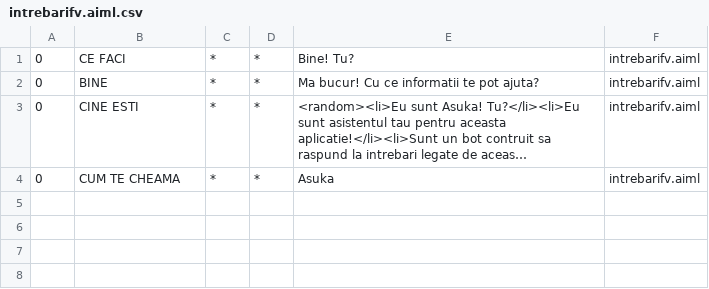
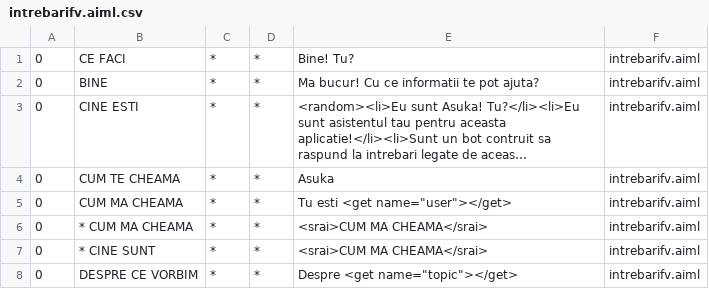
Before and after one commit to ViorelAlbastrelu/eticket, a CSV file: app/src/main/assets/asuka/aimlif/intrebarifv.aiml.csv, drawn as a sheet; long unchanged cells end in ….

```diff
--- a/app/src/main/assets/asuka/aimlif/intrebarifv.aiml.csv
+++ b/app/src/main/assets/asuka/aimlif/intrebarifv.aiml.csv
@@ -4 +4,5 @@
 0,CUM TE CHEAMA,*,*,Asuka,intrebarifv.aiml
+0,CUM MA CHEAMA,*,*,Tu esti <get name="user"></get>,intrebarifv.aiml
+0,* CUM MA CHEAMA,*,*,<srai>CUM MA CHEAMA</srai>,intrebarifv.aiml
+0,* CINE SUNT,*,*,<srai>CUM MA CHEAMA</srai>,intrebarifv.aiml
+0,DESPRE CE VORBIM,*,*,Despre <get name="topic"></get>,intrebarifv.aiml
```
Also changed, not shown: app/src/main/assets/asuka/aimlif/raspunsurifv.aiml.csv, 16 other files.
